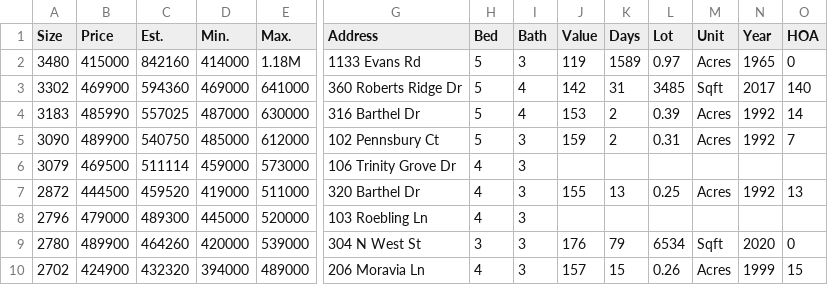
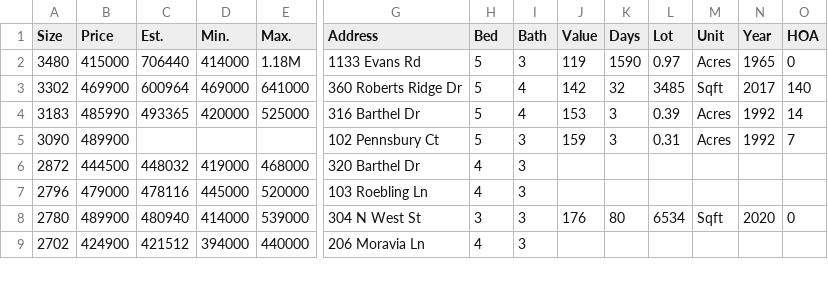
Before and after one commit to xgirma/moveto, a CSV file: data/27513/by_size.csv, drawn as a sheet; only a part is shown, gaps mark what is left out; removed rows and columns are numbered as before the commit, all else as after; rows hold the shown columns only; the diff covers the shown part only; the diff names each change by its address in the sheet, - before the commit and + after, or states it on an @@ line.

```diff
--- a/data/27513/by_size.csv
+++ b/data/27513/by_size.csv
-C2 (Est.): 842160
+C2 (Est.): 706440
-K2 (Days): 1589
+K2 (Days): 1590
-C3 (Est.): 594360
+C3 (Est.): 600964
-K3 (Days): 31
+K3 (Days): 32
-C4 (Est.): 557025
+C4 (Est.): 493365
-D4 (Min.): 487000
+D4 (Min.): 420000
-E4 (Max.): 630000
+E4 (Max.): 525000
-K4:K5 (Days): 2
+K4:K5 (Days): 3
-C5 (Est.): 540750
+C5 (Est.): (empty)
-D5 (Min.): 485000
+D5 (Min.): (empty)
-E5 (Max.): 612000
+E5 (Max.): (empty)
-row 6: 3079 | 469500 | 511114 | 459000 | 573000 | 106 Trinity Grove Dr | 4 | 3
-C6 (Est.): 459520
+C6 (Est.): 448032
-E6 (Max.): 511000
+E6 (Max.): 468000
-J6 (Value): 155
+J6 (Value): (empty)
-K6 (Days): 13
+K6 (Days): (empty)
-L6 (Lot): 0.25
+L6 (Lot): (empty)
-M6 (Unit): Acres
+M6 (Unit): (empty)
-N6 (Year): 1992
+N6 (Year): (empty)
-O6 (HOA): 13
+O6 (HOA): (empty)
-C7 (Est.): 489300
+C7 (Est.): 478116
-C8 (Est.): 464260
+C8 (Est.): 480940
-D8 (Min.): 420000
+D8 (Min.): 414000
-K8 (Days): 79
+K8 (Days): 80
-C9 (Est.): 432320
+C9 (Est.): 421512
-E9 (Max.): 489000
+E9 (Max.): 440000
-J9 (Value): 157
+J9 (Value): (empty)
-K9 (Days): 15
+K9 (Days): (empty)
-L9 (Lot): 0.26
+L9 (Lot): (empty)
-M9 (Unit): Acres
+M9 (Unit): (empty)
-N9 (Year): 1999
+N9 (Year): (empty)
-O9 (HOA): 15
+O9 (HOA): (empty)
```
Also changed, not shown: 4 removed rows and 61 edited cells elsewhere in this file, data/27513/by_days.csv, data/27513/by_price.csv, 12 other files.
